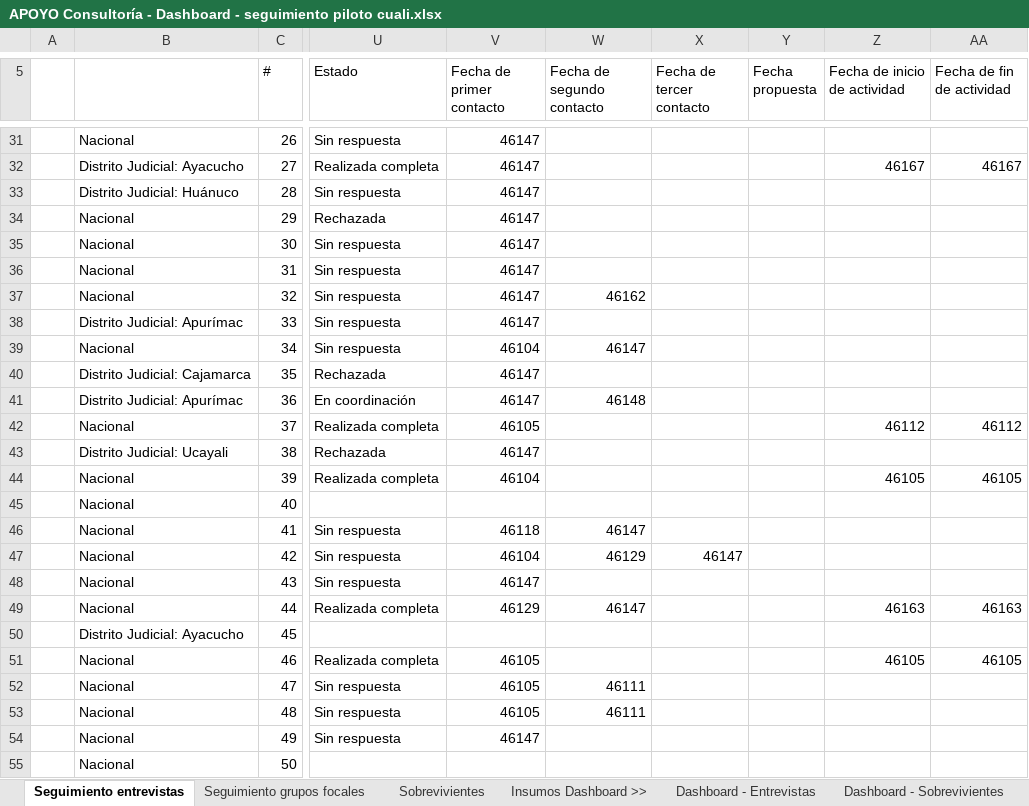
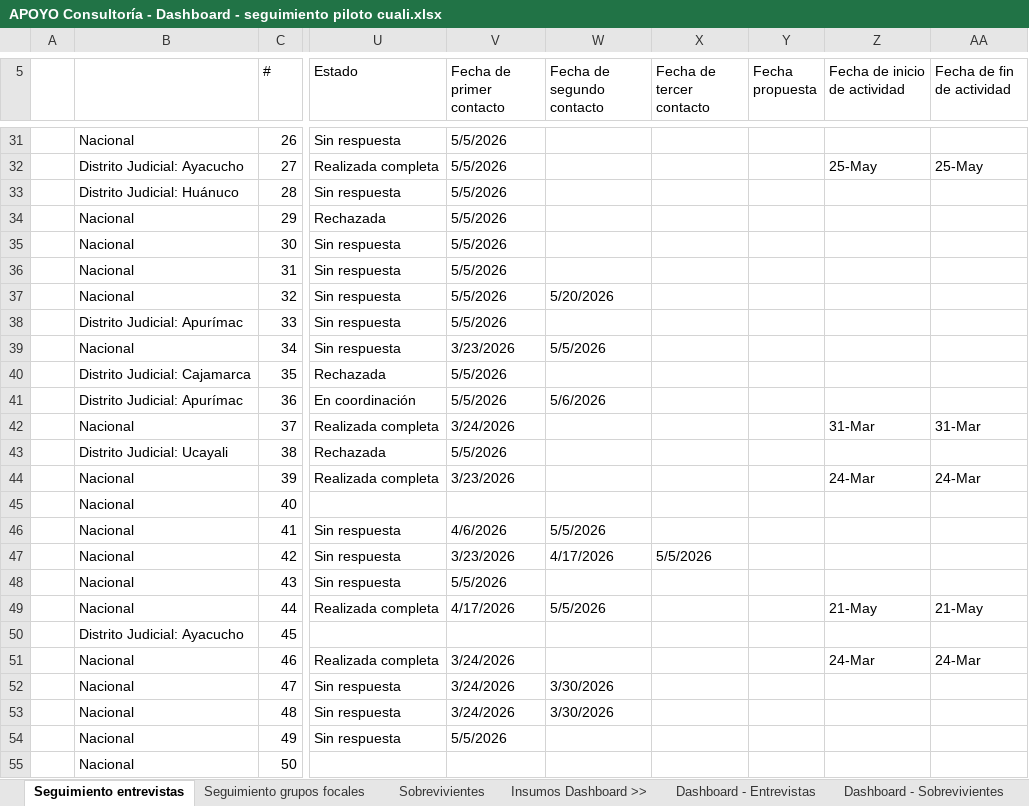
Before and after one commit to apmoncadaa-spec/dashboard-seguimiento-ijm, an Excel workbook: data/APOYO Consultoría - Dashboard - seguimiento piloto cuali.xlsx, sheet Seguimiento entrevistas, drawn as a sheet; only a part is shown, gaps mark what is left out; values as stored, in another font and other column widths than the file's, no cell formats; conditional formats not drawn; the diff covers the shown part only; the diff names each change by its address in the sheet, - before the commit and + after, or states it on an @@ line.

```diff
--- a/data/APOYO Consultoría - Dashboard - seguimiento piloto cuali.xlsx (sheet Seguimiento entrevistas)
+++ b/data/APOYO Consultoría - Dashboard - seguimiento piloto cuali.xlsx (sheet Seguimiento entrevistas)
-V31:V38 (Fecha de primer contacto): 46147
+V31:V38 (Fecha de primer contacto): 5/5/2026
-Z32 (Fecha de inicio de actividad): 46167
+Z32 (Fecha de inicio de actividad): 25-May
-AA32 (Fecha de fin de actividad): 46167
+AA32 (Fecha de fin de actividad): 25-May
-W37 (Fecha de segundo contacto): 46162
+W37 (Fecha de segundo contacto): 5/20/2026
-V39 (Fecha de primer contacto): 46104
+V39 (Fecha de primer contacto): 3/23/2026
-W39 (Fecha de segundo contacto): 46147
+W39 (Fecha de segundo contacto): 5/5/2026
-V40:V41 (Fecha de primer contacto): 46147
+V40:V41 (Fecha de primer contacto): 5/5/2026
-W41 (Fecha de segundo contacto): 46148
+W41 (Fecha de segundo contacto): 5/6/2026
-V42 (Fecha de primer contacto): 46105
+V42 (Fecha de primer contacto): 3/24/2026
-Z42 (Fecha de inicio de actividad): 46112
+Z42 (Fecha de inicio de actividad): 31-Mar
-AA42 (Fecha de fin de actividad): 46112
+AA42 (Fecha de fin de actividad): 31-Mar
-V43 (Fecha de primer contacto): 46147
+V43 (Fecha de primer contacto): 5/5/2026
-V44 (Fecha de primer contacto): 46104
+V44 (Fecha de primer contacto): 3/23/2026
-Z44 (Fecha de inicio de actividad): 46105
+Z44 (Fecha de inicio de actividad): 24-Mar
-AA44 (Fecha de fin de actividad): 46105
+AA44 (Fecha de fin de actividad): 24-Mar
-V46 (Fecha de primer contacto): 46118
+V46 (Fecha de primer contacto): 4/6/2026
-W46 (Fecha de segundo contacto): 46147
+W46 (Fecha de segundo contacto): 5/5/2026
-V47 (Fecha de primer contacto): 46104
+V47 (Fecha de primer contacto): 3/23/2026
-W47 (Fecha de segundo contacto): 46129
+W47 (Fecha de segundo contacto): 4/17/2026
-X47 (Fecha de tercer contacto): 46147
+X47 (Fecha de tercer contacto): 5/5/2026
-V48 (Fecha de primer contacto): 46147
+V48 (Fecha de primer contacto): 5/5/2026
-V49 (Fecha de primer contacto): 46129
+V49 (Fecha de primer contacto): 4/17/2026
-W49 (Fecha de segundo contacto): 46147
+W49 (Fecha de segundo contacto): 5/5/2026
-Z49 (Fecha de inicio de actividad): 46163
+Z49 (Fecha de inicio de actividad): 21-May
-AA49 (Fecha de fin de actividad): 46163
+AA49 (Fecha de fin de actividad): 21-May
-V51:V53 (Fecha de primer contacto): 46105
+V51:V53 (Fecha de primer contacto): 3/24/2026
-Z51 (Fecha de inicio de actividad): 46105
+Z51 (Fecha de inicio de actividad): 24-Mar
-AA51 (Fecha de fin de actividad): 46105
+AA51 (Fecha de fin de actividad): 24-Mar
-W52:W53 (Fecha de segundo contacto): 46111
+W52:W53 (Fecha de segundo contacto): 3/30/2026
-V54 (Fecha de primer contacto): 46147
+V54 (Fecha de primer contacto): 5/5/2026
```
Also changed, not shown: 1 removed row and 374 edited cells elsewhere in this sheet, cell formats, 8 other files.
